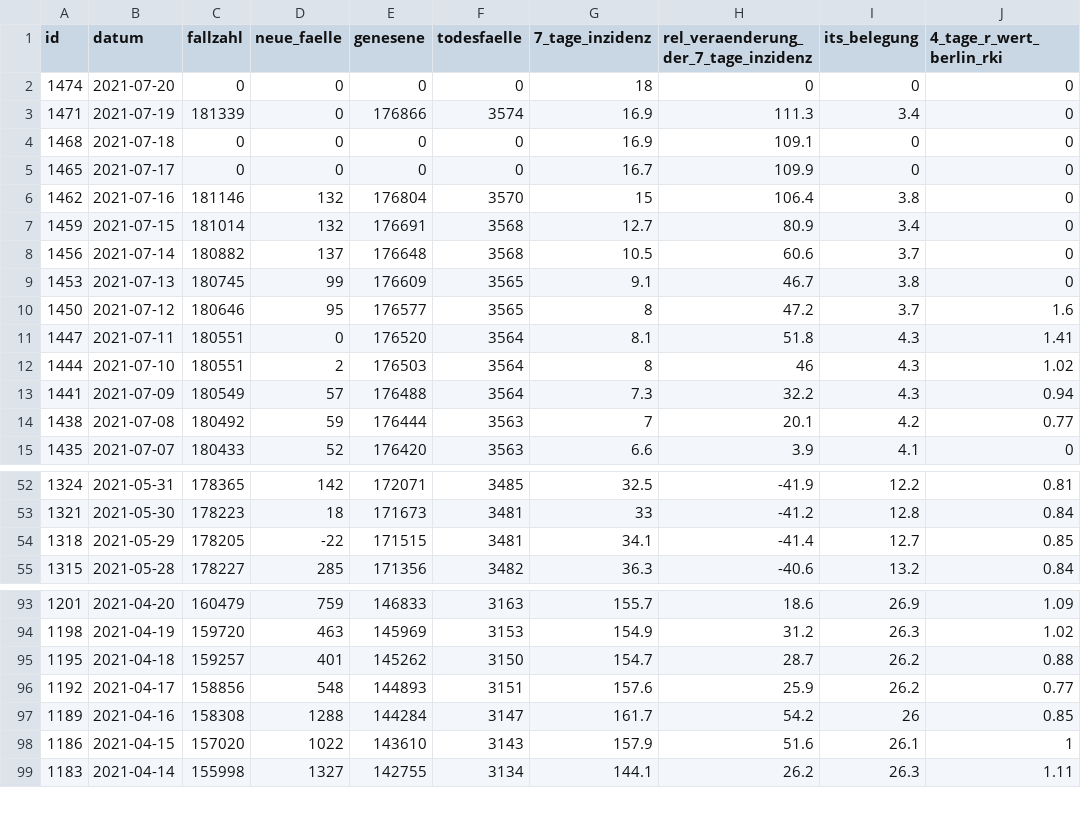
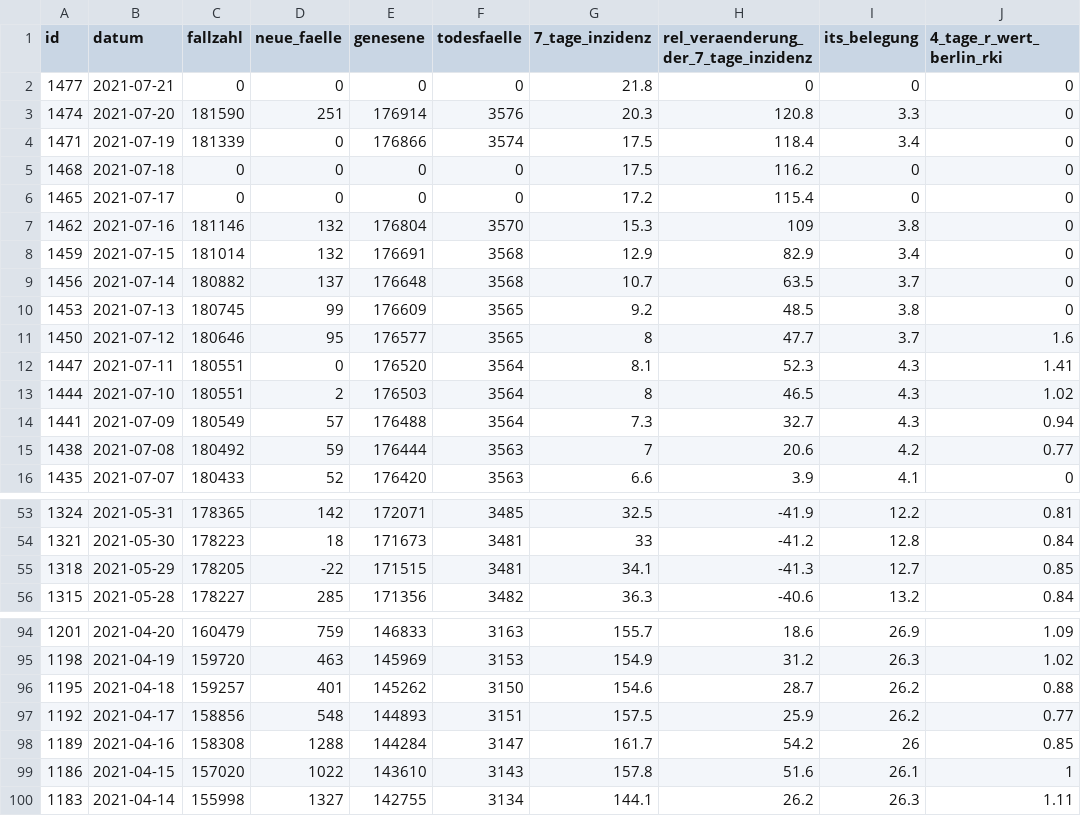
Before and after one commit to MarkusH/covid19-berlin, a CSV file: data/daily-indicators.csv, drawn as a sheet; only a part is shown, gaps mark what is left out; the diff covers the shown part only.

```diff
--- a/data/daily-indicators.csv
+++ b/data/daily-indicators.csv
@@ -1,15 +1,16 @@
 id;datum;fallzahl;neue_faelle;genesene;todesfaelle;7_tage_inzidenz;rel_veraenderung_der_7_tage_inzidenz;its_belegung;4_tage_r_wert_berlin_rki
-1474;2021-07-20;0;0;0;0;18;0;0;0
-1471;2021-07-19;181339;0;176866;3574;16.9;111.3;3.4;0
-1468;2021-07-18;0;0;0;0;16.9;109.1;0;0
-1465;2021-07-17;0;0;0;0;16.7;109.9;0;0
-1462;2021-07-16;181146;132;176804;3570;15;106.4;3.8;0
-1459;2021-07-15;181014;132;176691;3568;12.7;80.9;3.4;0
-1456;2021-07-14;180882;137;176648;3568;10.5;60.6;3.7;0
-1453;2021-07-13;180745;99;176609;3565;9.1;46.7;3.8;0
-1450;2021-07-12;180646;95;176577;3565;8;47.2;3.7;1.6
-1447;2021-07-11;180551;0;176520;3564;8.1;51.8;4.3;1.41
-1444;2021-07-10;180551;2;176503;3564;8;46;4.3;1.02
-1441;2021-07-09;180549;57;176488;3564;7.3;32.2;4.3;0.94
-1438;2021-07-08;180492;59;176444;3563;7;20.1;4.2;0.77
+1477;2021-07-21;0;0;0;0;21.8;0;0;0
+1474;2021-07-20;181590;251;176914;3576;20.3;120.8;3.3;0
+1471;2021-07-19;181339;0;176866;3574;17.5;118.4;3.4;0
+1468;2021-07-18;0;0;0;0;17.5;116.2;0;0
+1465;2021-07-17;0;0;0;0;17.2;115.4;0;0
+1462;2021-07-16;181146;132;176804;3570;15.3;109;3.8;0
+1459;2021-07-15;181014;132;176691;3568;12.9;82.9;3.4;0
+1456;2021-07-14;180882;137;176648;3568;10.7;63.5;3.7;0
+1453;2021-07-13;180745;99;176609;3565;9.2;48.5;3.8;0
+1450;2021-07-12;180646;95;176577;3565;8;47.7;3.7;1.6
+1447;2021-07-11;180551;0;176520;3564;8.1;52.3;4.3;1.41
+1444;2021-07-10;180551;2;176503;3564;8;46.5;4.3;1.02
+1441;2021-07-09;180549;57;176488;3564;7.3;32.7;4.3;0.94
+1438;2021-07-08;180492;59;176444;3563;7;20.6;4.2;0.77
 1435;2021-07-07;180433;52;176420;3563;6.6;3.9;4.1;0
@@ -53,3 +54,3 @@ id;datum;fallzahl;neue_faelle;genesene;todesfaelle;7_tage_inzidenz;rel_veraender
 1321;2021-05-30;178223;18;171673;3481;33;-41.2;12.8;0.84
-1318;2021-05-29;178205;-22;171515;3481;34.1;-41.4;12.7;0.85
+1318;2021-05-29;178205;-22;171515;3481;34.1;-41.3;12.7;0.85
 1315;2021-05-28;178227;285;171356;3482;36.3;-40.6;13.2;0.84
@@ -94,6 +95,6 @@ id;datum;fallzahl;neue_faelle;genesene;todesfaelle;7_tage_inzidenz;rel_veraender
 1198;2021-04-19;159720;463;145969;3153;154.9;31.2;26.3;1.02
-1195;2021-04-18;159257;401;145262;3150;154.7;28.7;26.2;0.88
-1192;2021-04-17;158856;548;144893;3151;157.6;25.9;26.2;0.77
+1195;2021-04-18;159257;401;145262;3150;154.6;28.7;26.2;0.88
+1192;2021-04-17;158856;548;144893;3151;157.5;25.9;26.2;0.77
 1189;2021-04-16;158308;1288;144284;3147;161.7;54.2;26;0.85
-1186;2021-04-15;157020;1022;143610;3143;157.9;51.6;26.1;1
+1186;2021-04-15;157020;1022;143610;3143;157.8;51.6;26.1;1
 1183;2021-04-14;155998;1327;142755;3134;144.1;26.2;26.3;1.11
```
Also changed, not shown: 33 edited cells elsewhere in this file, data/7-day-incidence.csv.
